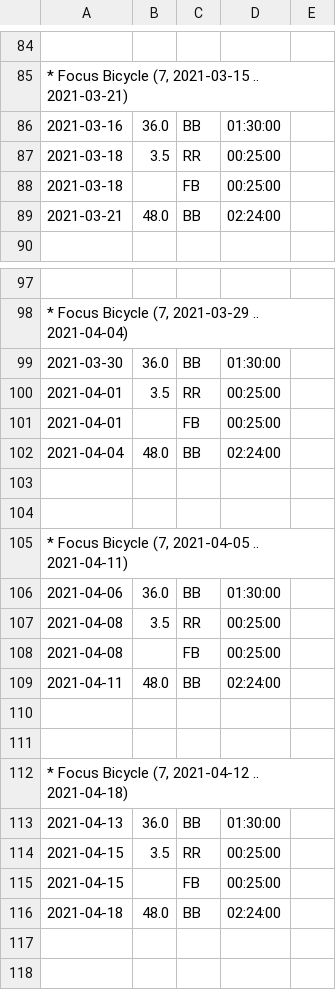
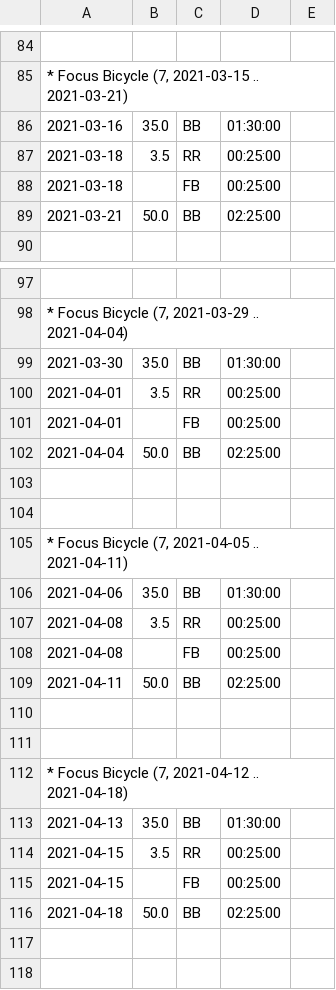
Before and after one commit to raxdne/training, a CSV file: demo/Season2021.csv, drawn as a sheet; only a part is shown, gaps mark what is left out; the diff covers the shown part only.

Commit message:
update of demos and docs

```diff
--- a/demo/Season2021.csv
+++ b/demo/Season2021.csv
@@ -85,6 +85,6 @@
 * Focus Bicycle (7, 2021-03-15 .. 2021-03-21)
-2021-03-16;36.0;BB;01:30:00;
+2021-03-16;35.0;BB;01:30:00;
 2021-03-18;3.5;RR;00:25:00;
 2021-03-18;;FB;00:25:00;
-2021-03-21;48.0;BB;02:24:00;
+2021-03-21;50.0;BB;02:25:00;
 
@@ -98,6 +98,6 @@
 * Focus Bicycle (7, 2021-03-29 .. 2021-04-04)
-2021-03-30;36.0;BB;01:30:00;
+2021-03-30;35.0;BB;01:30:00;
 2021-04-01;3.5;RR;00:25:00;
 2021-04-01;;FB;00:25:00;
-2021-04-04;48.0;BB;02:24:00;
+2021-04-04;50.0;BB;02:25:00;
 
@@ -105,6 +105,6 @@
 * Focus Bicycle (7, 2021-04-05 .. 2021-04-11)
-2021-04-06;36.0;BB;01:30:00;
+2021-04-06;35.0;BB;01:30:00;
 2021-04-08;3.5;RR;00:25:00;
 2021-04-08;;FB;00:25:00;
-2021-04-11;48.0;BB;02:24:00;
+2021-04-11;50.0;BB;02:25:00;
 
@@ -112,6 +112,6 @@
 * Focus Bicycle (7, 2021-04-12 .. 2021-04-18)
-2021-04-13;36.0;BB;01:30:00;
+2021-04-13;35.0;BB;01:30:00;
 2021-04-15;3.5;RR;00:25:00;
 2021-04-15;;FB;00:25:00;
-2021-04-18;48.0;BB;02:24:00;
+2021-04-18;50.0;BB;02:25:00;
 
```
Also changed, not shown: 12 edited cells elsewhere in this file, 9 other files.
